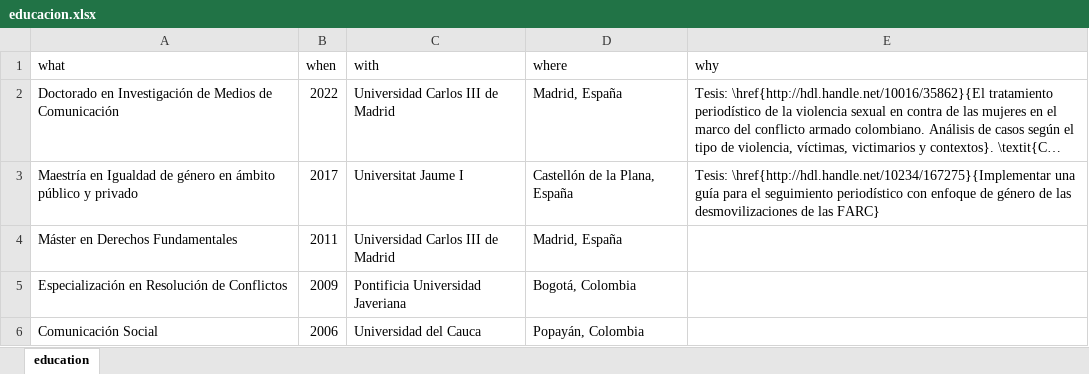
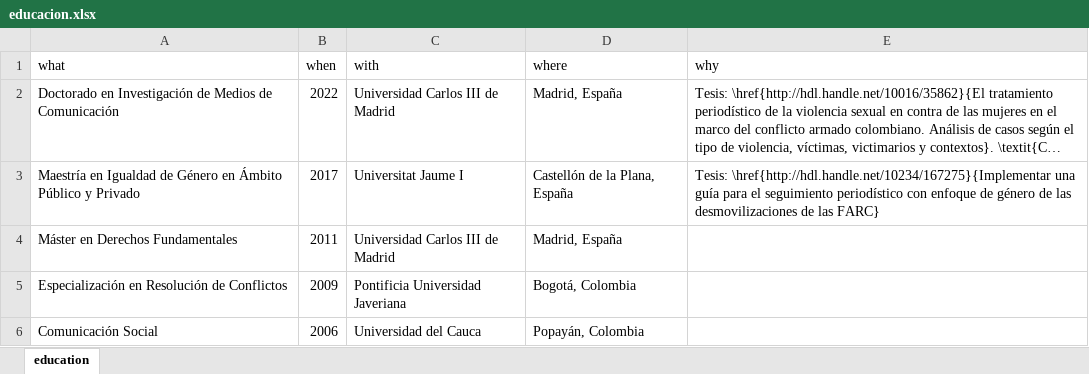
Before and after one commit to monicaeche/HV, an Excel workbook: PDF/data/educacion.xlsx, sheet education, drawn as a sheet; long unchanged cells end in …; values as stored, in another font and other column widths than the file's, no borders; the diff names each change by its address in the sheet, - before the commit and + after, or states it on an @@ line.

```diff
--- a/PDF/data/educacion.xlsx (sheet education)
+++ b/PDF/data/educacion.xlsx (sheet education)
-A3 (what): …Igualdad de género en ámbito público y privado
+A3 (what): …Igualdad de Género en Ámbito Público y Privado
```
Also changed, not shown: PDF/data/eventos.xlsx, PDF/data/experiencia_laboral.xlsx, 8 other files.
